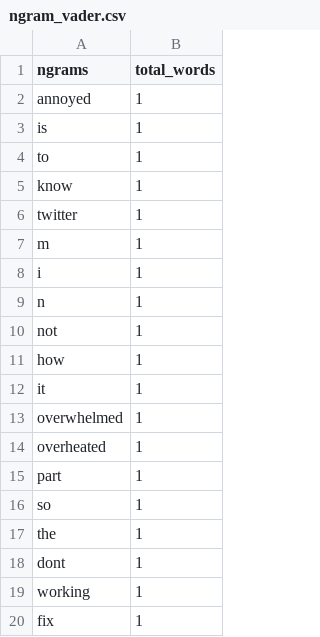
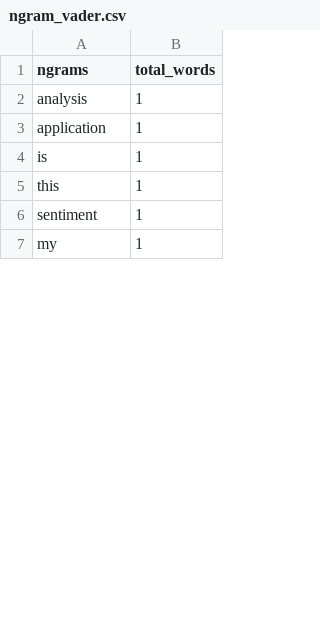
Before and after one commit to rachel-fischoff/sentiment-analysis-vader, a CSV file: app/views/ngram_vader.csv, drawn as a sheet; only a part is shown; the diff covers the shown part only.

```diff
--- a/app/views/ngram_vader.csv
+++ b/app/views/ngram_vader.csv
@@ -1,20 +1,7 @@
 ngrams,total_words
-annoyed,1
+analysis,1
+application,1
 is,1
-to,1
-know,1
-twitter,1
-m,1
-i,1
-n,1
-not,1
-how,1
-it,1
-overwhelmed,1
-overheated,1
-part,1
-so,1
-the,1
-dont,1
-working,1
-fix,1
+this,1
+sentiment,1
+my,1
```
Also changed, not shown: 53 removed rows and 12 edited cells elsewhere in this file, app/views/ngram.csv, 6 other files.
